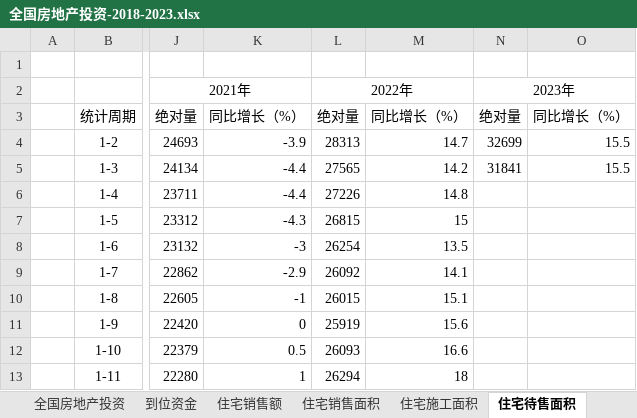
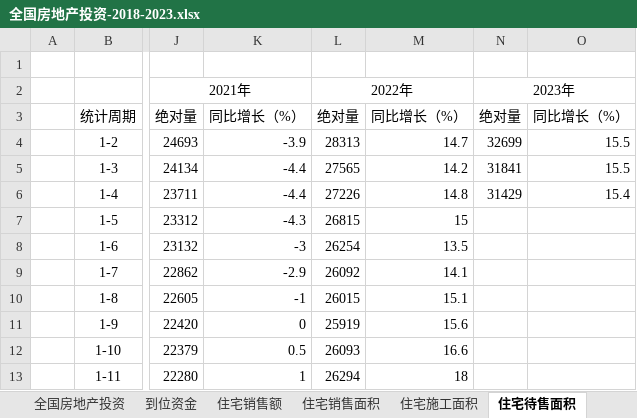
Before and after one commit to chanjarster/licai, an Excel workbook: docs/macro/real-estate/全国房地产投资-2018-2023.xlsx, sheet 住宅待售面积, drawn as a sheet; only a part is shown, gaps mark what is left out; values as stored, in another font and other column widths than the file's, no borders; charts and pictures not drawn; the diff names each change by its address in the sheet, - before the commit and + after, or states it on an @@ line.

```diff
--- a/docs/macro/real-estate/全国房地产投资-2018-2023.xlsx (sheet 住宅待售面积)
+++ b/docs/macro/real-estate/全国房地产投资-2018-2023.xlsx (sheet 住宅待售面积)
-N6 (2023年): (empty)
+N6 (2023年): 31429
-O6: (empty)
+O6: 15.4
```
Also changed, not shown: sheet 全国房地产投资, sheet 住宅开发投资, sheet 到位资金, sheet 住宅销售额, sheet 住宅施工面积, sheet 住宅销售面积, other sheet tabs, charts or pictures, docs/macro/base-infras-invest/全国基础设施投资-2018-2023.xlsx, docs/macro/industry-profit/全国规模以上工业企业利润-2018-2023.xlsx, 3 other files.
